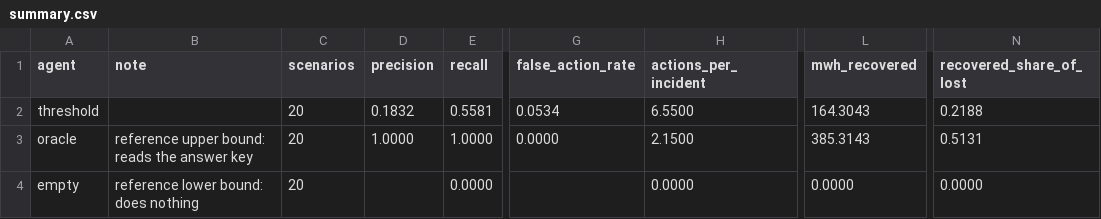
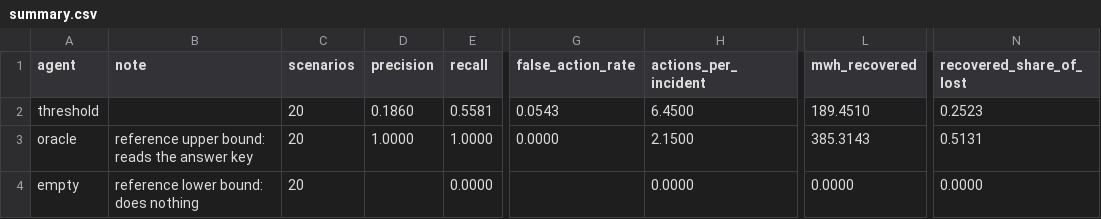
Before and after one commit to ANANAS-HA/SolarActor, a CSV file: bench/summary.csv, drawn as a sheet; only a part is shown, gaps mark what is left out; the diff names each change by its address in the sheet, - before the commit and + after, or states it on an @@ line.

```diff
--- a/bench/summary.csv
+++ b/bench/summary.csv
-D2 (precision): 0.1832
+D2 (precision): 0.1860
-G2 (false_action_rate): 0.0534
+G2 (false_action_rate): 0.0543
-H2 (actions_per_incident): 6.5500
+H2 (actions_per_incident): 6.4500
-L2 (mwh_recovered): 164.3043
+L2 (mwh_recovered): 189.4510
-N2 (recovered_share_of_lost): 0.2188
+N2 (recovered_share_of_lost): 0.2523
```
Also changed, not shown: bench/results.csv, 8 other files.
